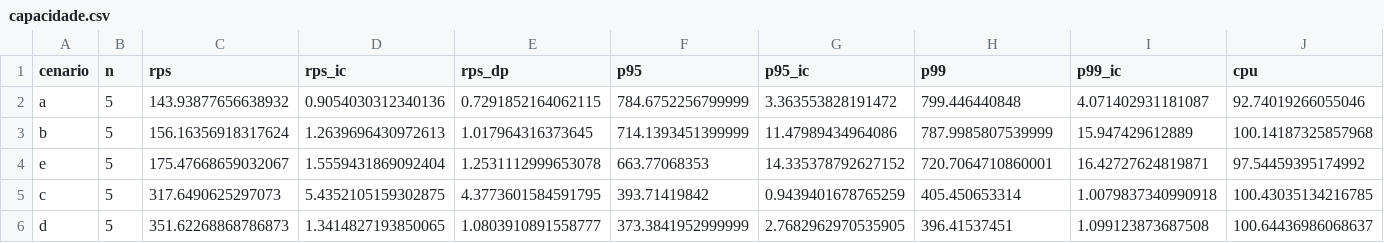
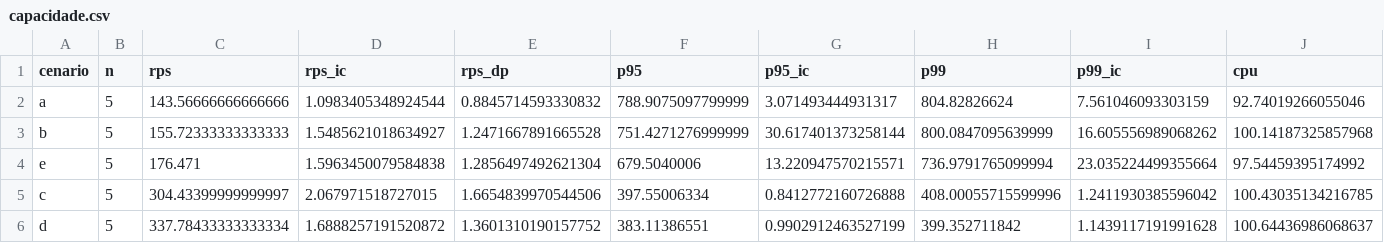
Before and after one commit to andrepfdev/tcc-uema, a CSV file: results/cotb/analysis/capacidade.csv, drawn as a sheet; only a part is shown; the diff names each change by its address in the sheet, - before the commit and + after, or states it on an @@ line.

```diff
--- a/results/cotb/analysis/capacidade.csv
+++ b/results/cotb/analysis/capacidade.csv
-C2 (rps): 143.93877656638932
+C2 (rps): 143.56666666666666
-D2 (rps_ic): 0.9054030312340136
+D2 (rps_ic): 1.0983405348924544
-E2 (rps_dp): 0.7291852164062115
+E2 (rps_dp): 0.8845714593330832
-F2 (p95): 784.6752256799999
+F2 (p95): 788.9075097799999
-G2 (p95_ic): 3.363553828191472
+G2 (p95_ic): 3.071493444931317
-H2 (p99): 799.446440848
+H2 (p99): 804.82826624
-I2 (p99_ic): 4.071402931181087
+I2 (p99_ic): 7.561046093303159
-C3 (rps): 156.16356918317624
+C3 (rps): 155.72333333333333
-D3 (rps_ic): 1.2639696430972613
+D3 (rps_ic): 1.5485621018634927
-E3 (rps_dp): 1.017964316373645
+E3 (rps_dp): 1.2471667891665528
-F3 (p95): 714.1393451399999
+F3 (p95): 751.4271276999999
-G3 (p95_ic): 11.47989434964086
+G3 (p95_ic): 30.617401373258144
-H3 (p99): 787.9985807539999
+H3 (p99): 800.0847095639999
-I3 (p99_ic): 15.947429612889
+I3 (p99_ic): 16.605556989068262
-C4 (rps): 175.47668659032067
+C4 (rps): 176.471
-D4 (rps_ic): 1.5559431869092404
+D4 (rps_ic): 1.5963450079584838
-E4 (rps_dp): 1.2531112999653078
+E4 (rps_dp): 1.2856497492621304
-F4 (p95): 663.77068353
+F4 (p95): 679.5040006
-G4 (p95_ic): 14.335378792627152
+G4 (p95_ic): 13.220947570215571
-H4 (p99): 720.7064710860001
+H4 (p99): 736.9791765099994
-I4 (p99_ic): 16.42727624819871
+I4 (p99_ic): 23.035224499355664
-C5 (rps): 317.6490625297073
+C5 (rps): 304.43399999999997
-D5 (rps_ic): 5.4352105159302875
+D5 (rps_ic): 2.067971518727015
-E5 (rps_dp): 4.3773601584591795
+E5 (rps_dp): 1.6654839970544506
-F5 (p95): 393.71419842
+F5 (p95): 397.55006334
-G5 (p95_ic): 0.9439401678765259
+G5 (p95_ic): 0.8412772160726888
-H5 (p99): 405.450653314
+H5 (p99): 408.00055715599996
-I5 (p99_ic): 1.0079837340990918
+I5 (p99_ic): 1.2411930385596042
-C6 (rps): 351.62268868786873
+C6 (rps): 337.78433333333334
-D6 (rps_ic): 1.3414827193850065
+D6 (rps_ic): 1.6888257191520872
-E6 (rps_dp): 1.0803910891558777
+E6 (rps_dp): 1.3601310190157752
-F6 (p95): 373.3841952999999
+F6 (p95): 383.11386551
-G6 (p95_ic): 2.7682962970535905
+G6 (p95_ic): 0.9902912463527199
-H6 (p99): 396.41537451
+H6 (p99): 399.352711842
-I6 (p99_ic): 1.099123873687508
+I6 (p99_ic): 1.1439117191991628
```
Also changed, not shown: 5 other files.
